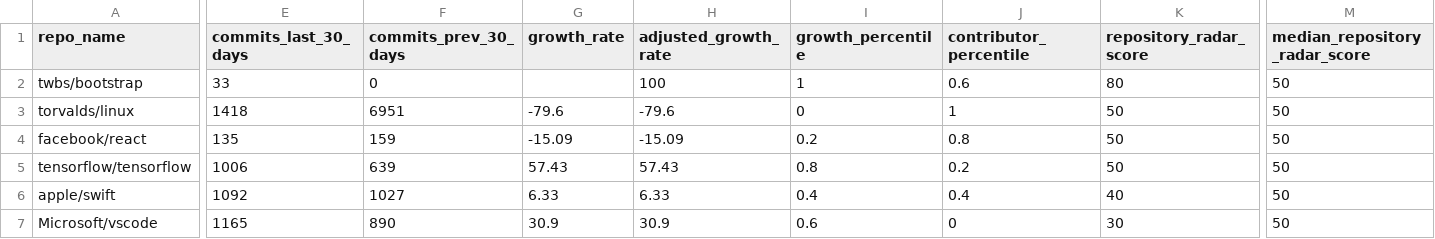
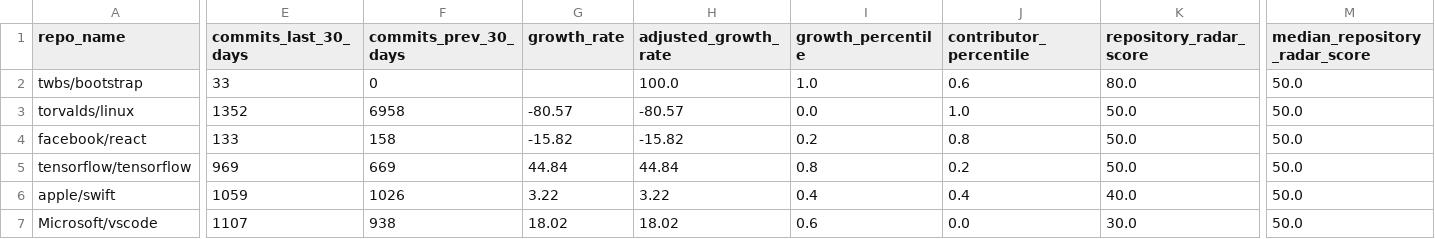
Before and after one commit to 19meghas/github-repository-momentum-prototype, a CSV file: data/processed/repository_discovery_radar.csv, drawn as a sheet; only a part is shown, gaps mark what is left out; the diff names each change by its address in the sheet, - before the commit and + after, or states it on an @@ line.

```diff
--- a/data/processed/repository_discovery_radar.csv
+++ b/data/processed/repository_discovery_radar.csv
-H2 (adjusted_growth_rate): 100
+H2 (adjusted_growth_rate): 100.0
-I2 (growth_percentile): 1
+I2 (growth_percentile): 1.0
-K2 (repository_radar_score): 80
+K2 (repository_radar_score): 80.0
-M2:M7 (median_repository_radar_score): 50
+M2:M7 (median_repository_radar_score): 50.0
-E3 (commits_last_30_days): 1418
+E3 (commits_last_30_days): 1352
-F3 (commits_prev_30_days): 6951
+F3 (commits_prev_30_days): 6958
-G3 (growth_rate): -79.6
+G3 (growth_rate): -80.57
-H3 (adjusted_growth_rate): -79.6
+H3 (adjusted_growth_rate): -80.57
-I3 (growth_percentile): 0
+I3 (growth_percentile): 0.0
-J3 (contributor_percentile): 1
+J3 (contributor_percentile): 1.0
-K3:K5 (repository_radar_score): 50
+K3:K5 (repository_radar_score): 50.0
-E4 (commits_last_30_days): 135
+E4 (commits_last_30_days): 133
-F4 (commits_prev_30_days): 159
+F4 (commits_prev_30_days): 158
-G4 (growth_rate): -15.09
+G4 (growth_rate): -15.82
-H4 (adjusted_growth_rate): -15.09
+H4 (adjusted_growth_rate): -15.82
-E5 (commits_last_30_days): 1006
+E5 (commits_last_30_days): 969
-F5 (commits_prev_30_days): 639
+F5 (commits_prev_30_days): 669
-G5 (growth_rate): 57.43
+G5 (growth_rate): 44.84
-H5 (adjusted_growth_rate): 57.43
+H5 (adjusted_growth_rate): 44.84
-E6 (commits_last_30_days): 1092
+E6 (commits_last_30_days): 1059
-F6 (commits_prev_30_days): 1027
+F6 (commits_prev_30_days): 1026
-G6 (growth_rate): 6.33
+G6 (growth_rate): 3.22
-H6 (adjusted_growth_rate): 6.33
+H6 (adjusted_growth_rate): 3.22
-K6 (repository_radar_score): 40
+K6 (repository_radar_score): 40.0
-E7 (commits_last_30_days): 1165
+E7 (commits_last_30_days): 1107
-F7 (commits_prev_30_days): 890
+F7 (commits_prev_30_days): 938
-G7 (growth_rate): 30.9
+G7 (growth_rate): 18.02
-H7 (adjusted_growth_rate): 30.9
+H7 (adjusted_growth_rate): 18.02
-J7 (contributor_percentile): 0
+J7 (contributor_percentile): 0.0
-K7 (repository_radar_score): 30
+K7 (repository_radar_score): 30.0
```
Also changed, not shown: data/processed/normalized_momentum_score.csv, 8 other files.
